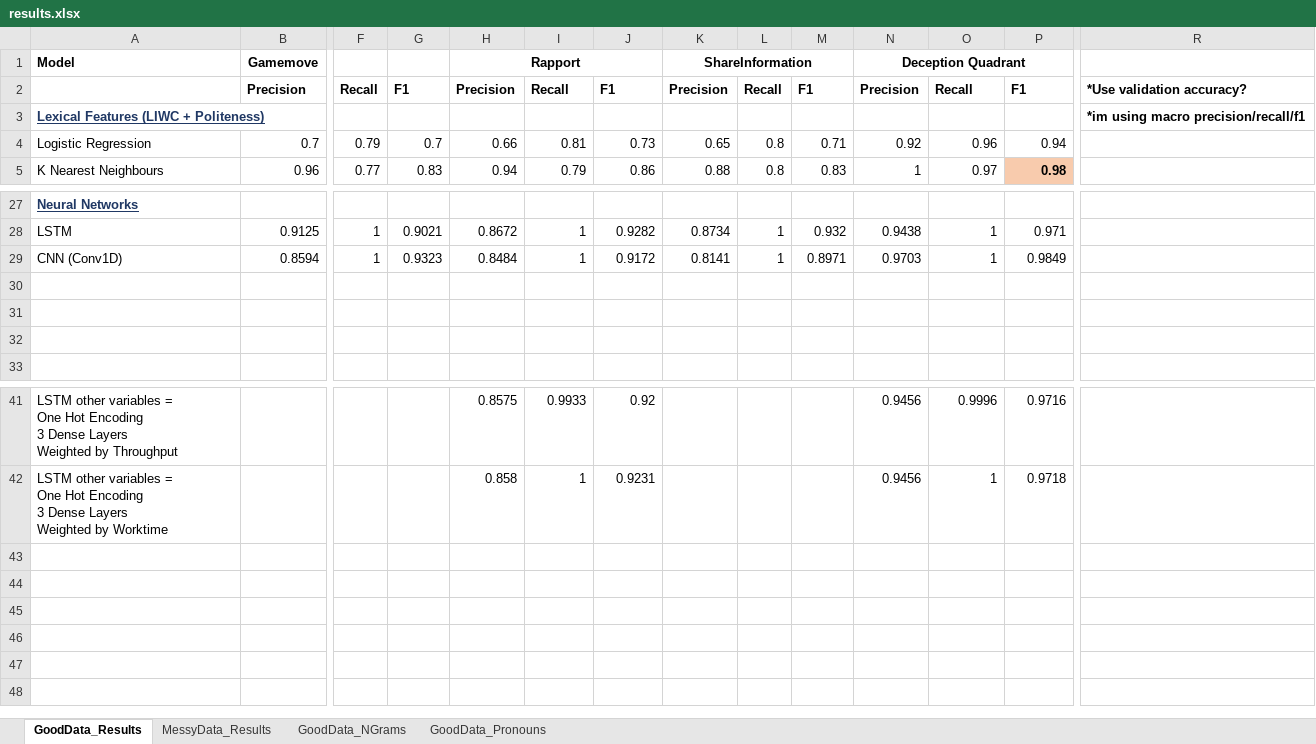
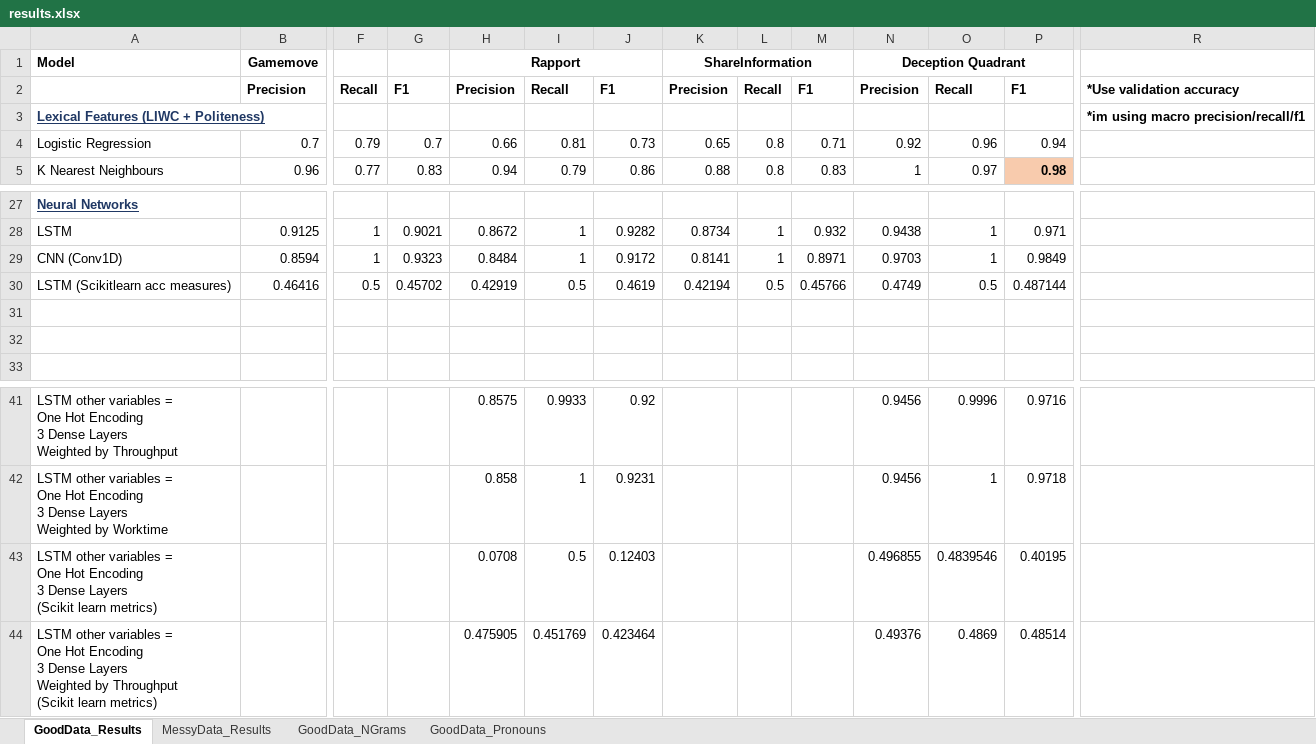
Before and after one commit to quarbby/diplomacy-betrayal, an Excel workbook: documents/results.xlsx, sheet GoodData_Results, drawn as a sheet; only a part is shown, gaps mark what is left out; values as stored, in another font and other column widths than the file's, no borders; rows hold the shown columns only; ↵ is a line break in a cell; the diff names each change by its address in the sheet, - before the commit and + after, or states it on an @@ line.

Commit message:
switched f1 measures to scikit learn

```diff
--- a/documents/results.xlsx (sheet GoodData_Results)
+++ b/documents/results.xlsx (sheet GoodData_Results)
-R2: *Use validation accuracy?
+R2: *Use validation accuracy
-row 30: (empty)
+row 30: LSTM (Scikitlearn acc measures) | 0.46416 | 0.5 | 0.45702 | 0.42919 | 0.5 | 0.4619 | 0.42194 | 0.5 | 0.45766 | 0.4749 | 0.5 | 0.487144
+row 43: LSTM other variables = ↵ One Hot Encoding ↵ 3 Dense Layers ↵ (Scikit learn metrics) |  |  |  | 0.0708 | 0.5 | 0.12403 |  |  |  | 0.496855 | 0.4839546 | 0.40195
+row 44: LSTM other variables = ↵ One Hot Encoding ↵ 3 Dense Layers ↵ Weighted by Throughput ↵ (Scikit learn metrics) |  |  |  | 0.475905 | 0.451769 | 0.423464 |  |  |  | 0.49376 | 0.4869 | 0.48514
```
Also changed, not shown: 7 other files.
